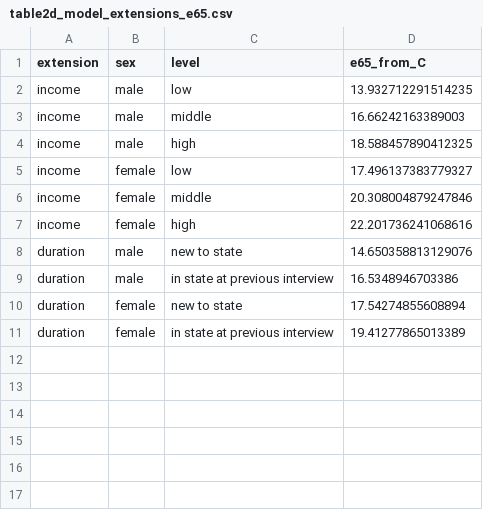
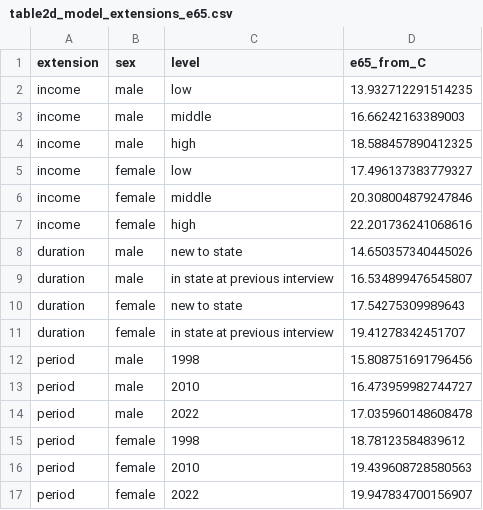
Before and after one commit to tosin-babs/medicare-cost-of-aging, a CSV file: output/tables/table2d_model_extensions_e65.csv, drawn as a sheet.

```diff
--- a/output/tables/table2d_model_extensions_e65.csv
+++ b/output/tables/table2d_model_extensions_e65.csv
@@ -7,5 +7,11 @@ income,female,middle,20.308004879247846
 income,female,high,22.201736241068616
-duration,male,new to state,14.650358813129076
-duration,male,in state at previous interview,16.5348946703386
-duration,female,new to state,17.54274855608894
-duration,female,in state at previous interview,19.41277865013389
+duration,male,new to state,14.650357340445026
+duration,male,in state at previous interview,16.534899476545807
+duration,female,new to state,17.54275309989643
+duration,female,in state at previous interview,19.41278342451707
+period,male,1998,15.808751691796456
+period,male,2010,16.473959982744727
+period,male,2022,17.035960148608478
+period,female,1998,18.78123584839612
+period,female,2010,19.439608728580563
+period,female,2022,19.947834700156907
```
Also changed, not shown: output/tables/table2d_extension_duration.csv, output/tables/table2d_extension_duration_e65.csv, 14 other files.
